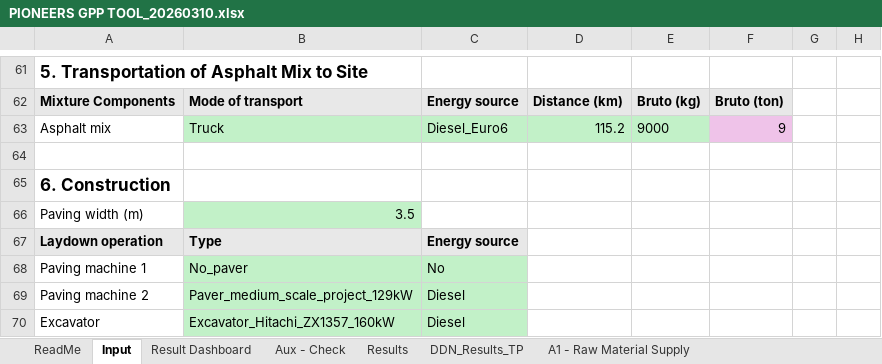
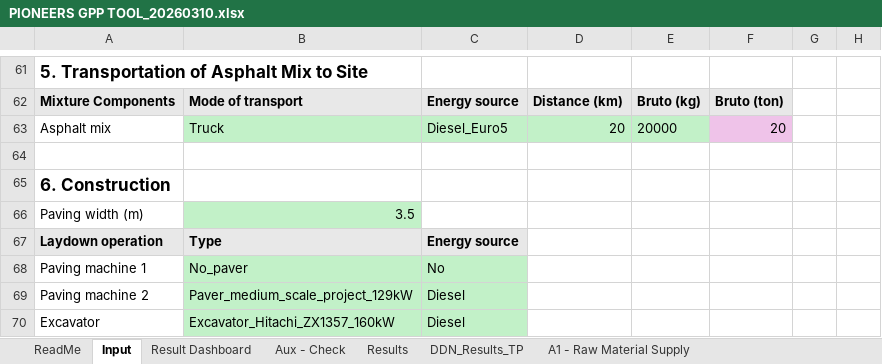
Before and after one commit to shaffie5/DDN_DIMinfra, an Excel workbook: gpp_link/PIONEERS GPP TOOL_20260310.xlsx, sheet Input, drawn as a sheet; only a part is shown, gaps mark what is left out; values as stored, in another font and other column widths than the file's, no borders; charts and pictures and conditional formats not drawn; the diff names each change by its address in the sheet, - before the commit and + after, or states it on an @@ line.

```diff
--- a/gpp_link/PIONEERS GPP TOOL_20260310.xlsx (sheet Input)
+++ b/gpp_link/PIONEERS GPP TOOL_20260310.xlsx (sheet Input)
-C63: Diesel_Euro6
+C63: Diesel_Euro5
-D63: 115.2
+D63: 20
-E63: 9000
+E63: 20000
-F63: 9
+F63: 20
```
Also changed, not shown: sheet DDN_Results_TP, sheet Results, sheet A4 - Transport, sheet Result Dashboard, sheet Aux - Check, charts or pictures.
